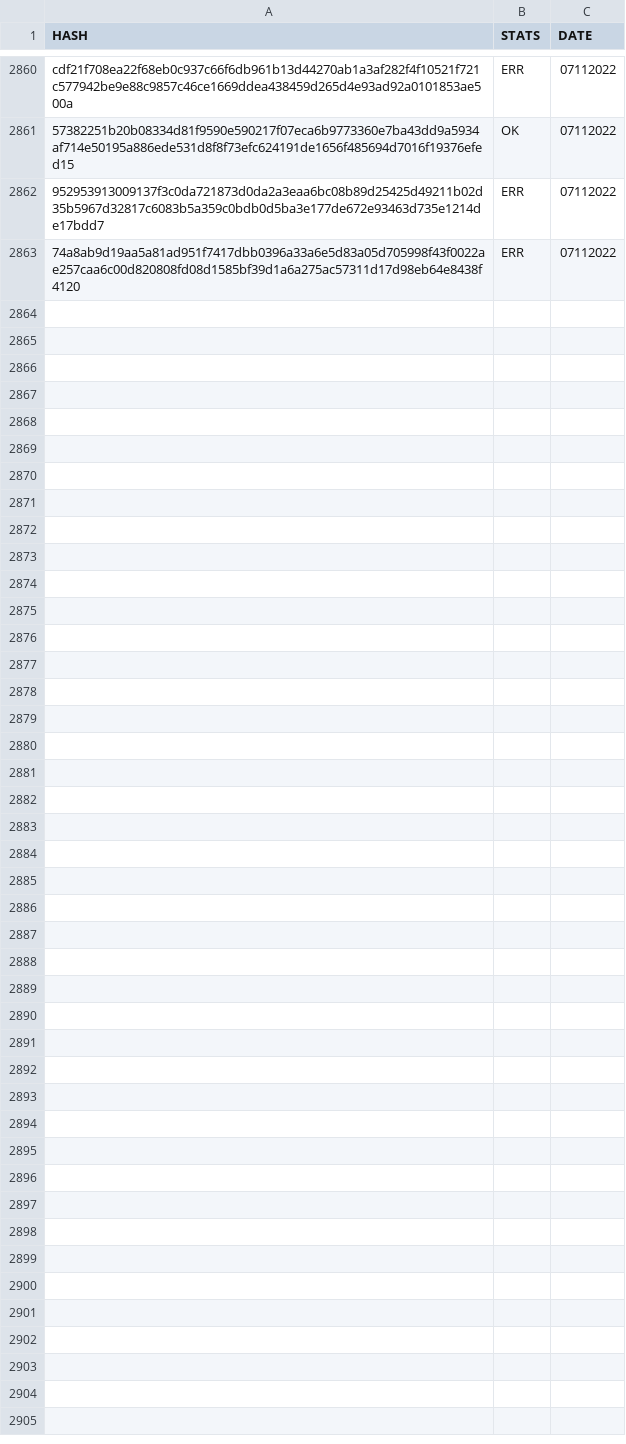
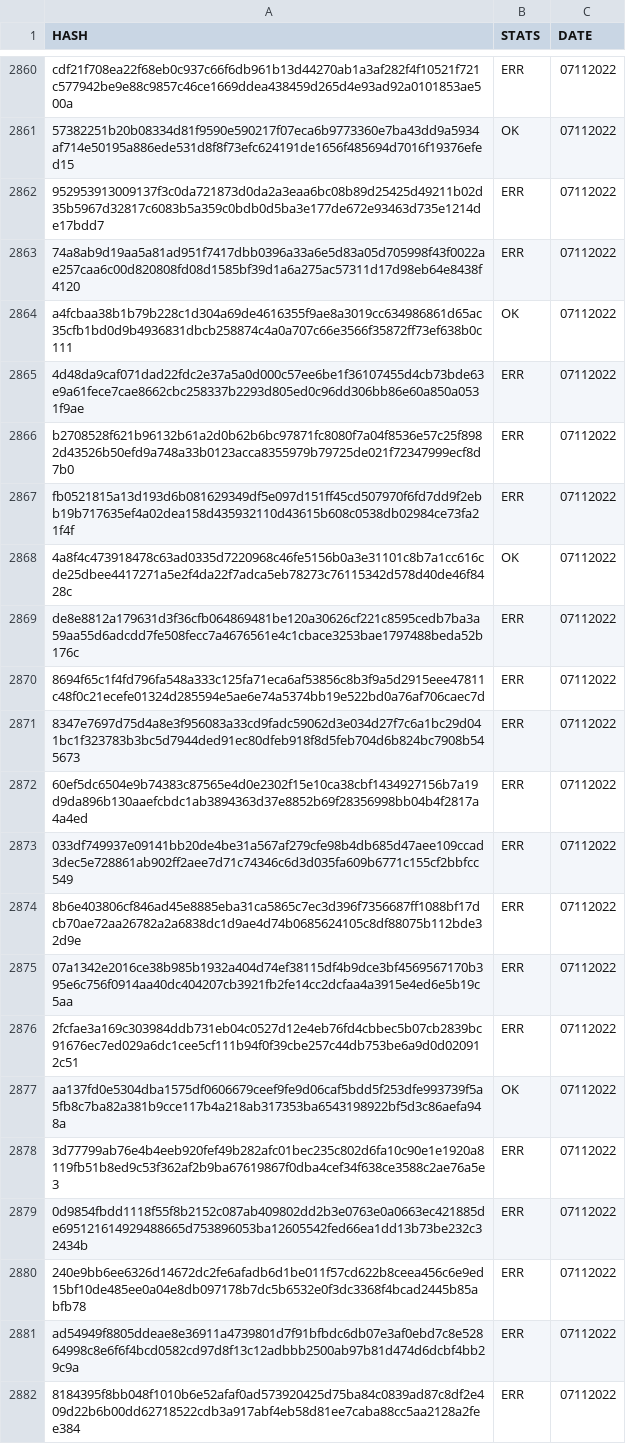
Before and after one commit to saramentr/myCheckBuild, a CSV file: checkBuildQLcsharp.csv, drawn as a sheet; only a part is shown, gaps mark what is left out; the diff covers the shown part only.

```diff
--- a/checkBuildQLcsharp.csv
+++ b/checkBuildQLcsharp.csv
@@ -2863 +2863,20 @@ cdf21f708ea22f68eb0c937c66f6db961b13d44270ab1a3af282f4f10521f721c577942be9e88c98
 74a8ab9d19aa5a81ad951f7417dbb0396a33a6e5d83a05d705998f43f0022ae257caa6c00d820808fd08d1585bf39d1a6a275ac57311d17d98eb64e8438f4120,ERR,07112022
+a4fcbaa38b1b79b228c1d304a69de4616355f9ae8a3019cc634986861d65ac35cfb1bd0d9b4936831dbcb258874c4a0a707c66e3566f35872ff73ef638b0c111,OK,07112022
+4d48da9caf071dad22fdc2e37a5a0d000c57ee6be1f36107455d4cb73bde63e9a61fece7cae8662cbc258337b2293d805ed0c96dd306bb86e60a850a0531f9ae,ERR,07112022
+b2708528f621b96132b61a2d0b62b6bc97871fc8080f7a04f8536e57c25f8982d43526b50efd9a748a33b0123acca8355979b79725de021f72347999ecf8d7b0,ERR,07112022
+fb0521815a13d193d6b081629349df5e097d151ff45cd507970f6fd7dd9f2ebb19b717635ef4a02dea158d435932110d43615b608c0538db02984ce73fa21f4f,ERR,07112022
+4a8f4c473918478c63ad0335d7220968c46fe5156b0a3e31101c8b7a1cc616cde25dbee4417271a5e2f4da22f7adca5eb78273c76115342d578d40de46f8428c,OK,07112022
+de8e8812a179631d3f36cfb064869481be120a30626cf221c8595cedb7ba3a59aa55d6adcdd7fe508fecc7a4676561e4c1cbace3253bae1797488beda52b176c,ERR,07112022
+8694f65c1f4fd796fa548a333c125fa71eca6af53856c8b3f9a5d2915eee47811c48f0c21ecefe01324d285594e5ae6e74a5374bb19e522bd0a76af706caec7d,ERR,07112022
+8347e7697d75d4a8e3f956083a33cd9fadc59062d3e034d27f7c6a1bc29d041bc1f323783b3bc5d7944ded91ec80dfeb918f8d5feb704d6b824bc7908b545673,ERR,07112022
+60ef5dc6504e9b74383c87565e4d0e2302f15e10ca38cbf1434927156b7a19d9da896b130aaefcbdc1ab3894363d37e8852b69f28356998bb04b4f2817a4a4ed,ERR,07112022
+033df749937e09141bb20de4be31a567af279cfe98b4db685d47aee109ccad3dec5e728861ab902ff2aee7d71c74346c6d3d035fa609b6771c155cf2bbfcc549,ERR,07112022
+8b6e403806cf846ad45e8885eba31ca5865c7ec3d396f7356687ff1088bf17dcb70ae72aa26782a2a6838dc1d9ae4d74b0685624105c8df88075b112bde32d9e,ERR,07112022
+07a1342e2016ce38b985b1932a404d74ef38115df4b9dce3bf4569567170b395e6c756f0914aa40dc404207cb3921fb2fe14cc2dcfaa4a3915e4ed6e5b19c5aa,ERR,07112022
+2fcfae3a169c303984ddb731eb04c0527d12e4eb76fd4cbbec5b07cb2839bc91676ec7ed029a6dc1cee5cf111b94f0f39cbe257c44db753be6a9d0d020912c51,ERR,07112022
+aa137fd0e5304dba1575df0606679ceef9fe9d06caf5bdd5f253dfe993739f5a5fb8c7ba82a381b9cce117b4a218ab317353ba6543198922bf5d3c86aefa948a,OK,07112022
+3d77799ab76e4b4eeb920fef49b282afc01bec235c802d6fa10c90e1e1920a8119fb51b8ed9c53f362af2b9ba67619867f0dba4cef34f638ce3588c2ae76a5e3,ERR,07112022
+0d9854fbdd1118f55f8b2152c087ab409802dd2b3e0763e0a0663ec421885de695121614929488665d753896053ba12605542fed66ea1dd13b73be232c32434b,ERR,07112022
+240e9bb6ee6326d14672dc2fe6afadb6d1be011f57cd622b8ceea456c6e9ed15bf10de485ee0a04e8db097178b7dc5b6532e0f3dc3368f4bcad2445b85abfb78,ERR,07112022
+ad54949f8805ddeae8e36911a4739801d7f91bfbdc6db07e3af0ebd7c8e52864998c8e6f6f4bcd0582cd97d8f13c12adbbb2500ab97b81d474d6dcbf4bb29c9a,ERR,07112022
+8184395f8bb048f1010b6e52afaf0ad573920425d75ba84c0839ad87c8df2e409d22b6b00dd62718522cdb3a917abf4eb58d81ee7caba88cc5aa2128a2fee384,ERR,07112022
```
Also changed, not shown: 12 added rows elsewhere in this file, 1 other file.
